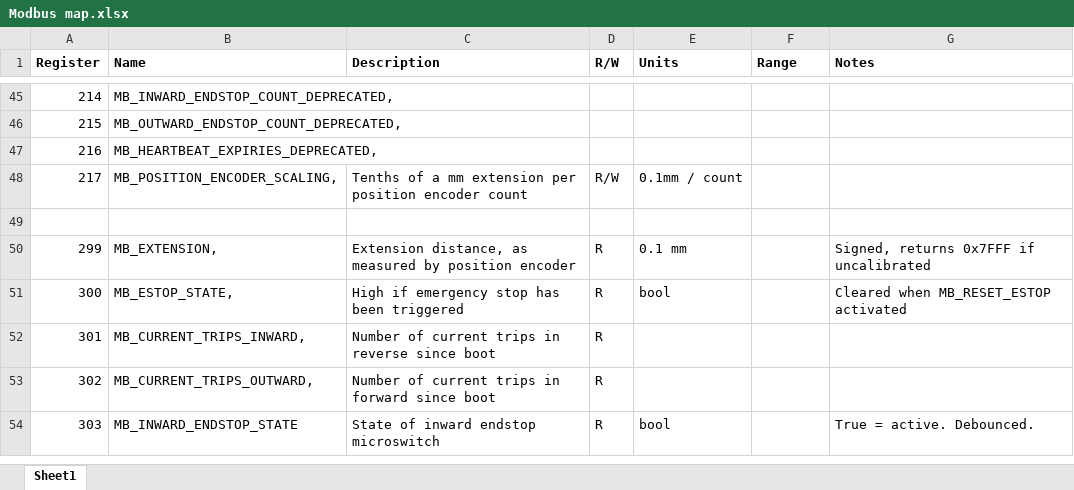
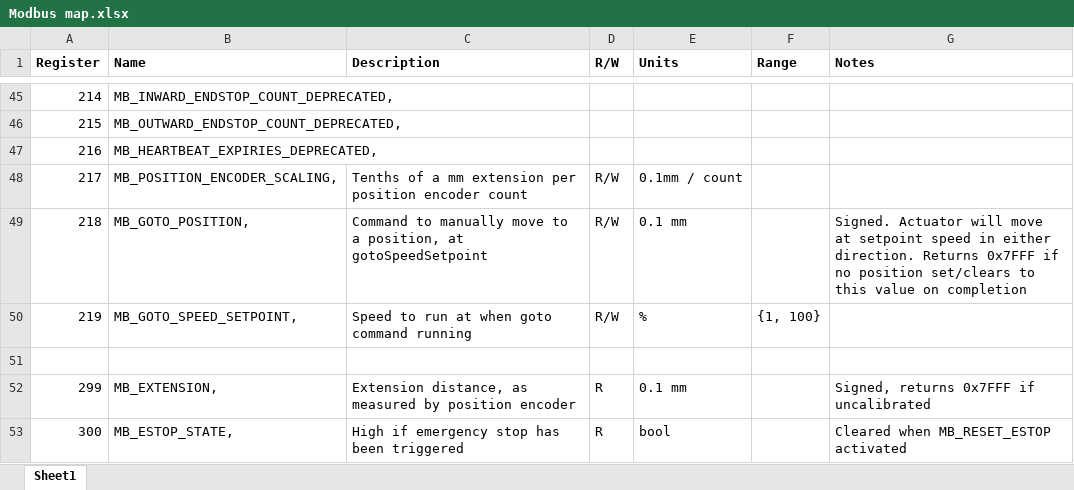
Before and after one commit to makemob/Huhu, an Excel workbook: Modbus map.xlsx, sheet Sheet1, drawn as a sheet; only a part is shown, gaps mark what is left out; the shorter side is filled out with more unchanged rows; values as stored, in another font and other column widths than the file's, no borders; the diff names each change by its address in the sheet, - before the commit and + after, or states it on an @@ line.

Commit message:
Add goto position command

```diff
--- a/Modbus map.xlsx (sheet Sheet1)
+++ b/Modbus map.xlsx (sheet Sheet1)
+row 49: 218 | MB_GOTO_POSITION, | Command to manually move to a position, at gotoSpeedSetpoint | R/W | 0.1 mm |  | Signed. Actuator will move at setpoint speed in either direction. Returns 0x7FFF if no position set/clears to this value on completion
+row 50: 219 | MB_GOTO_SPEED_SETPOINT, | Speed to run at when goto command running | R/W | % | {1, 100}
```
Also changed, not shown: 4 other files.
